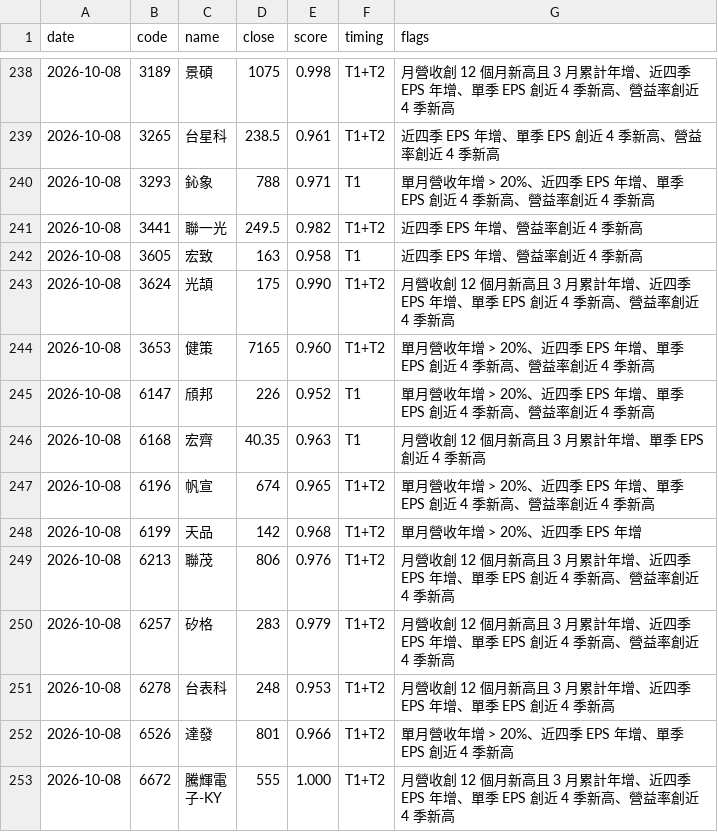
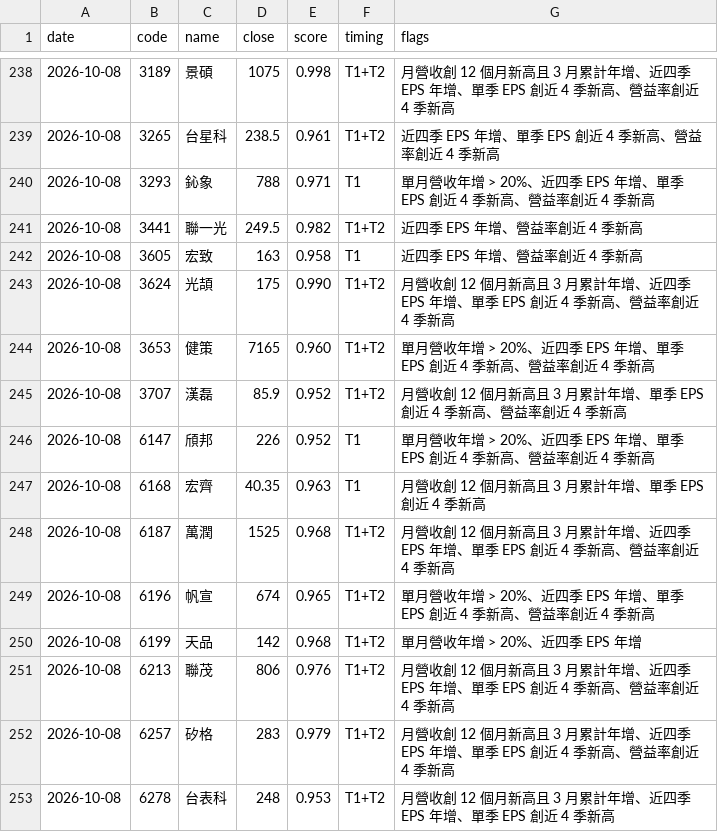
Before and after one commit to metallicatw/tw-six-metrics, a CSV file: data/chipflow/journal.csv, drawn as a sheet; only a part is shown, gaps mark what is left out; the shorter side is filled out with more unchanged rows; the diff names each change by its address in the sheet, - before the commit and + after, or states it on an @@ line.

```diff
--- a/data/chipflow/journal.csv
+++ b/data/chipflow/journal.csv
+row 245: 2026-10-08 | 3707 | 漢磊 | 85.9 | 0.952 | T1+T2 | 月營收創 12 個月新高且 3 月累計年增、單季 EPS 創近 4 季新高、營益率創近 4 季新高
+row 248: 2026-10-08 | 6187 | 萬潤 | 1525 | 0.968 | T1+T2 | 月營收創 12 個月新高且 3 月累計年增、近四季 EPS 年增、單季 EPS 創近 4 季新高、營益率創近 4 季新高
```
Also changed, not shown: data/valuations.csv, 9 other files.
